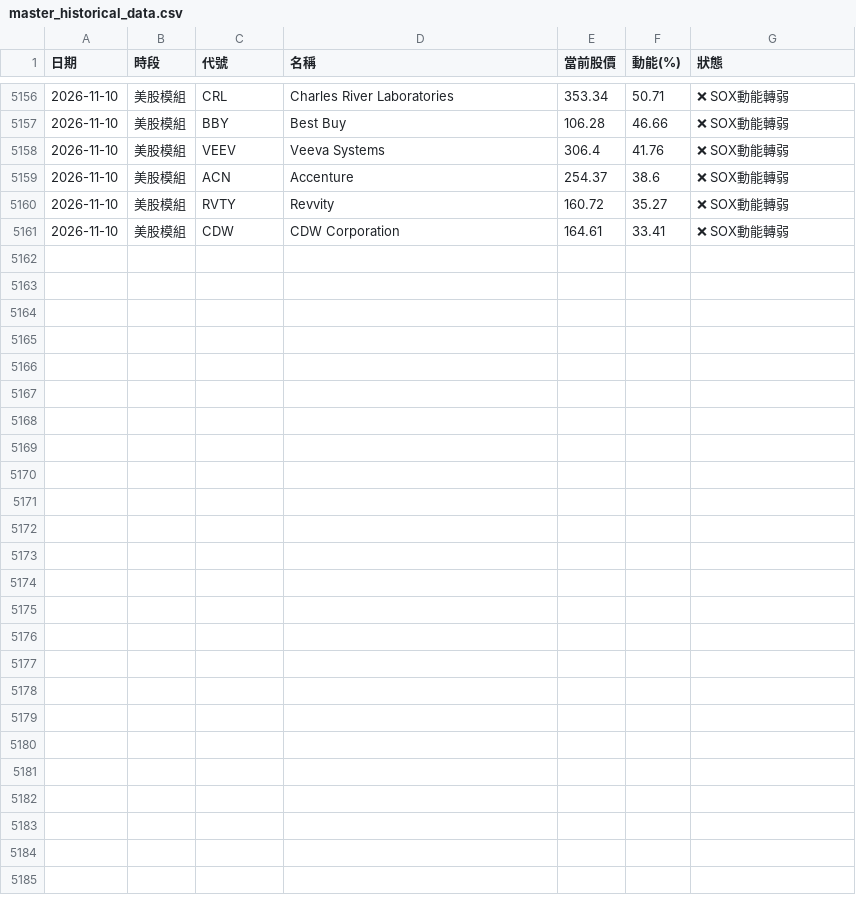
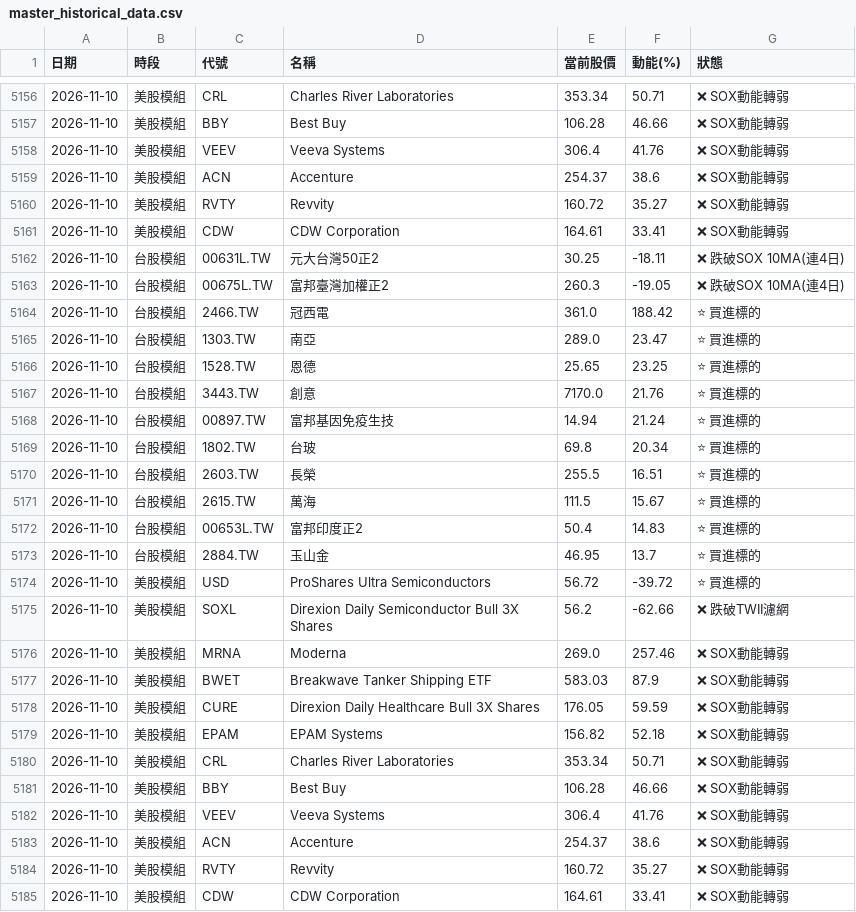
Before and after one commit to ainsliemile/TW_daily_stock, a CSV file: master_historical_data.csv, drawn as a sheet; only a part is shown, gaps mark what is left out; the diff names each change by its address in the sheet, - before the commit and + after, or states it on an @@ line.

```diff
--- a/master_historical_data.csv
+++ b/master_historical_data.csv
+row 5162: 2026-11-10 | 台股模組 | 00631L.TW | 元大台灣50正2 | 30.25 | -18.11 | ❌ 跌破SOX 10MA(連4日)
+row 5163: 2026-11-10 | 台股模組 | 00675L.TW | 富邦臺灣加權正2 | 260.3 | -19.05 | ❌ 跌破SOX 10MA(連4日)
+row 5164: 2026-11-10 | 台股模組 | 2466.TW | 冠西電 | 361.0 | 188.42 | ⭐ 買進標的
+row 5165: 2026-11-10 | 台股模組 | 1303.TW | 南亞 | 289.0 | 23.47 | ⭐ 買進標的
+row 5166: 2026-11-10 | 台股模組 | 1528.TW | 恩德 | 25.65 | 23.25 | ⭐ 買進標的
+row 5167: 2026-11-10 | 台股模組 | 3443.TW | 創意 | 7170.0 | 21.76 | ⭐ 買進標的
+row 5168: 2026-11-10 | 台股模組 | 00897.TW | 富邦基因免疫生技 | 14.94 | 21.24 | ⭐ 買進標的
+row 5169: 2026-11-10 | 台股模組 | 1802.TW | 台玻 | 69.8 | 20.34 | ⭐ 買進標的
+row 5170: 2026-11-10 | 台股模組 | 2603.TW | 長榮 | 255.5 | 16.51 | ⭐ 買進標的
+row 5171: 2026-11-10 | 台股模組 | 2615.TW | 萬海 | 111.5 | 15.67 | ⭐ 買進標的
+row 5172: 2026-11-10 | 台股模組 | 00653L.TW | 富邦印度正2 | 50.4 | 14.83 | ⭐ 買進標的
+row 5173: 2026-11-10 | 台股模組 | 2884.TW | 玉山金 | 46.95 | 13.7 | ⭐ 買進標的
+row 5174: 2026-11-10 | 美股模組 | USD | ProShares Ultra Semiconductors | 56.72 | -39.72 | ⭐ 買進標的
+row 5175: 2026-11-10 | 美股模組 | SOXL | Direxion Daily Semiconductor Bull 3X Shares | 56.2 | -62.66 | ❌ 跌破TWII濾網
+row 5176: 2026-11-10 | 美股模組 | MRNA | Moderna | 269.0 | 257.46 | ❌ SOX動能轉弱
+row 5177: 2026-11-10 | 美股模組 | BWET | Breakwave Tanker Shipping ETF | 583.03 | 87.9 | ❌ SOX動能轉弱
+row 5178: 2026-11-10 | 美股模組 | CURE | Direxion Daily Healthcare Bull 3X Shares | 176.05 | 59.59 | ❌ SOX動能轉弱
+row 5179: 2026-11-10 | 美股模組 | EPAM | EPAM Systems | 156.82 | 52.18 | ❌ SOX動能轉弱
+row 5180: 2026-11-10 | 美股模組 | CRL | Charles River Laboratories | 353.34 | 50.71 | ❌ SOX動能轉弱
+row 5181: 2026-11-10 | 美股模組 | BBY | Best Buy | 106.28 | 46.66 | ❌ SOX動能轉弱
+row 5182: 2026-11-10 | 美股模組 | VEEV | Veeva Systems | 306.4 | 41.76 | ❌ SOX動能轉弱
+row 5183: 2026-11-10 | 美股模組 | ACN | Accenture | 254.37 | 38.6 | ❌ SOX動能轉弱
+row 5184: 2026-11-10 | 美股模組 | RVTY | Revvity | 160.72 | 35.27 | ❌ SOX動能轉弱
+row 5185: 2026-11-10 | 美股模組 | CDW | CDW Corporation | 164.61 | 33.41 | ❌ SOX動能轉弱
```
Also changed, not shown: 2 other files.
